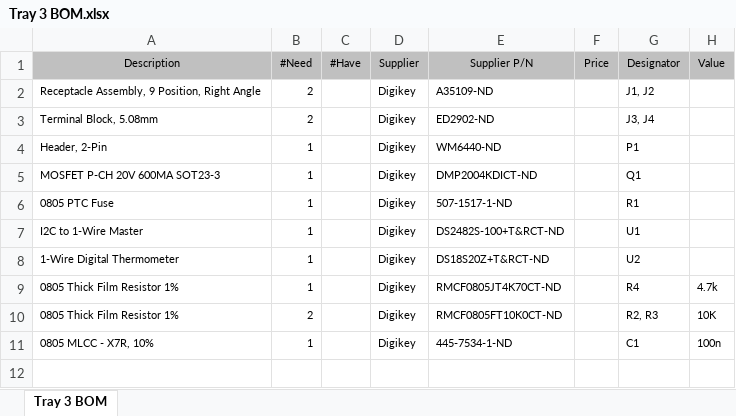
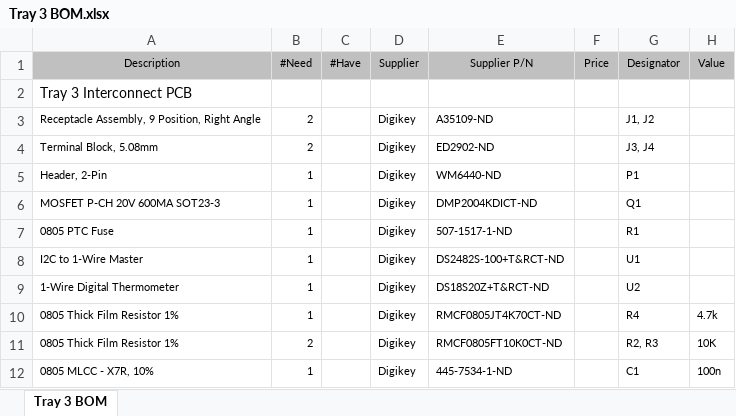
Before and after one commit to bluesat-archive/import, an Excel workbook: Bill of Materials masterlist/Internal/Tray 3/Tray 3 BOM.xlsx, sheet Tray 3 BOM, drawn as a sheet; values as stored, in another font and other column widths than the file's, no borders; the diff names each change by its address in the sheet, - before the commit and + after, or states it on an @@ line.

```diff
--- a/Bill of Materials masterlist/Internal/Tray 3/Tray 3 BOM.xlsx (sheet Tray 3 BOM)
+++ b/Bill of Materials masterlist/Internal/Tray 3/Tray 3 BOM.xlsx (sheet Tray 3 BOM)
+row 2: Tray 3 Interconnect PCB
```
Also changed, not shown: Bill of Materials masterlist/Internal/Tray 1/Tray 1 BOM.xlsx, Bill of Materials masterlist/Internal/Tray 5/Tray 5 BOM.xlsx, 1 other file.
